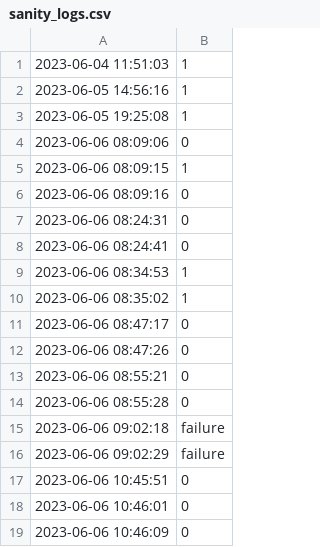
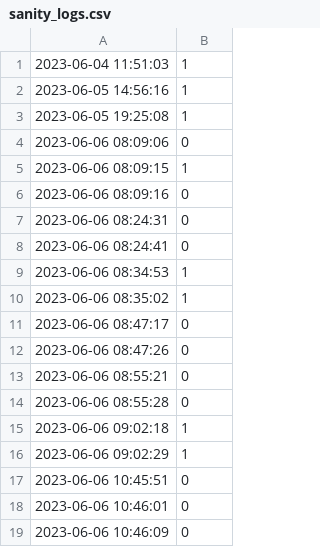
Before and after one commit to kubescape/workflows, a CSV file: logs/sanity_logs.csv, drawn as a sheet.

Commit message:
Update sanity_logs.csv

```diff
--- a/logs/sanity_logs.csv
+++ b/logs/sanity_logs.csv
@@ -14,4 +14,4 @@
 2023-06-06 08:55:28,0
-2023-06-06 09:02:18,failure
-2023-06-06 09:02:29,failure
+2023-06-06 09:02:18,1
+2023-06-06 09:02:29,1
 2023-06-06 10:45:51,0
```
